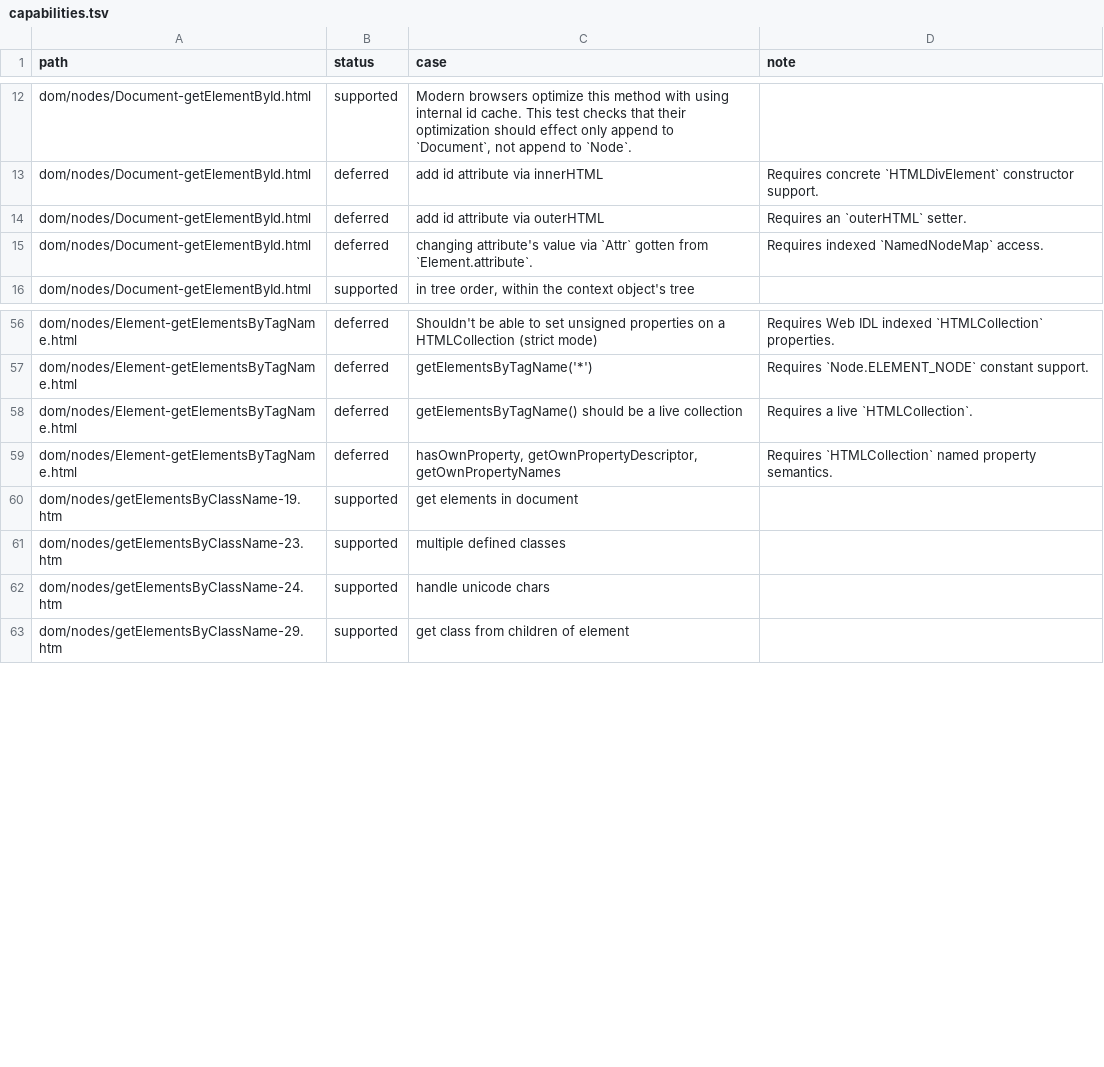
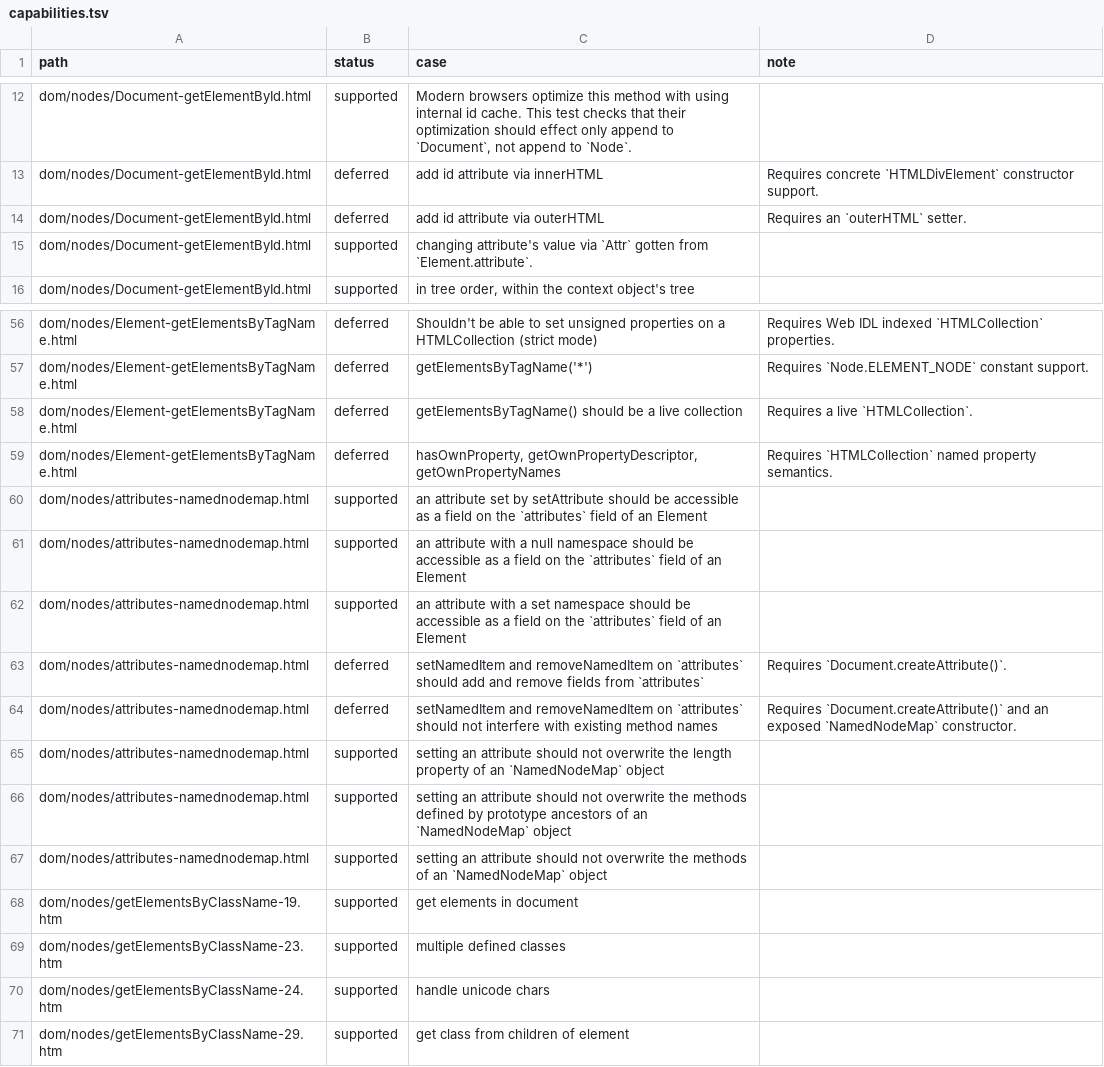
Before and after one commit to Shopify/remote-dom, a TSV file: packages/wpt-runner/capabilities.tsv, drawn as a sheet; only a part is shown, gaps mark what is left out.

Commit message:
Classify NamedNodeMap property access WPT

```diff
--- a/packages/wpt-runner/capabilities.tsv
+++ b/packages/wpt-runner/capabilities.tsv
@@ -14,3 +14,3 @@ dom/nodes/Document-getElementById.html	deferred	add id attribute via innerHTML	R
 dom/nodes/Document-getElementById.html	deferred	add id attribute via outerHTML	Requires an `outerHTML` setter.
-dom/nodes/Document-getElementById.html	deferred	changing attribute's value via `Attr` gotten from `Element.attribute`.	Requires indexed `NamedNodeMap` access.
+dom/nodes/Document-getElementById.html	supported	changing attribute's value via `Attr` gotten from `Element.attribute`.
 dom/nodes/Document-getElementById.html	supported	in tree order, within the context object's tree
@@ -59,2 +59,10 @@ dom/nodes/Element-getElementsByTagName.html	deferred	getElementsByTagName() shou
 dom/nodes/Element-getElementsByTagName.html	deferred	hasOwnProperty, getOwnPropertyDescriptor, getOwnPropertyNames	Requires `HTMLCollection` named property semantics.
+dom/nodes/attributes-namednodemap.html	supported	an attribute set by setAttribute should be accessible as a field on the `attributes` field of an Element
+dom/nodes/attributes-namednodemap.html	supported	an attribute with a null namespace should be accessible as a field on the `attributes` field of an Element
+dom/nodes/attributes-namednodemap.html	supported	an attribute with a set namespace should be accessible as a field on the `attributes` field of an Element
+dom/nodes/attributes-namednodemap.html	deferred	setNamedItem and removeNamedItem on `attributes` should add and remove fields from `attributes`	Requires `Document.createAttribute()`.
+dom/nodes/attributes-namednodemap.html	deferred	setNamedItem and removeNamedItem on `attributes` should not interfere with existing method names	Requires `Document.createAttribute()` and an exposed `NamedNodeMap` constructor.
+dom/nodes/attributes-namednodemap.html	supported	setting an attribute should not overwrite the length property of an `NamedNodeMap` object
+dom/nodes/attributes-namednodemap.html	supported	setting an attribute should not overwrite the methods defined by prototype ancestors of an `NamedNodeMap` object
+dom/nodes/attributes-namednodemap.html	supported	setting an attribute should not overwrite the methods of an `NamedNodeMap` object
 dom/nodes/getElementsByClassName-19.htm	supported	get elements in document
```
